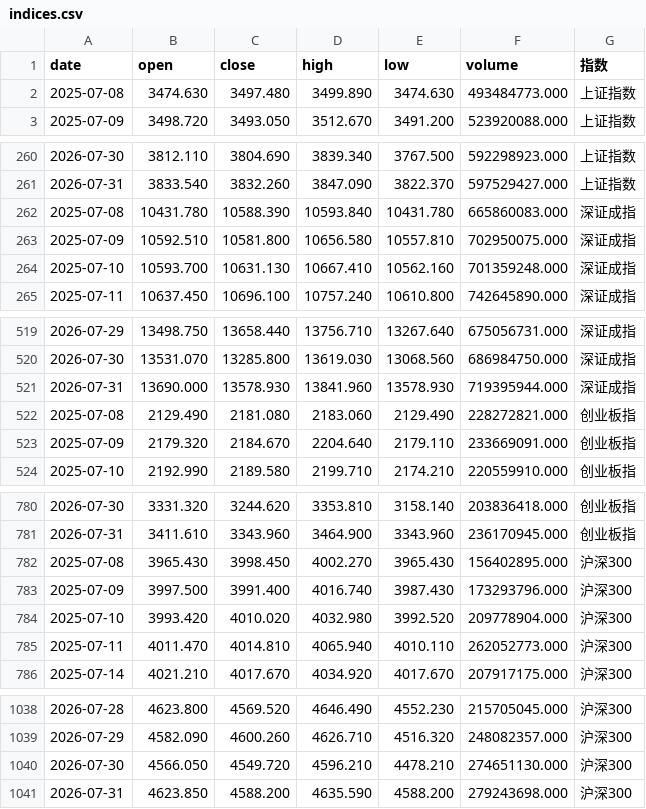
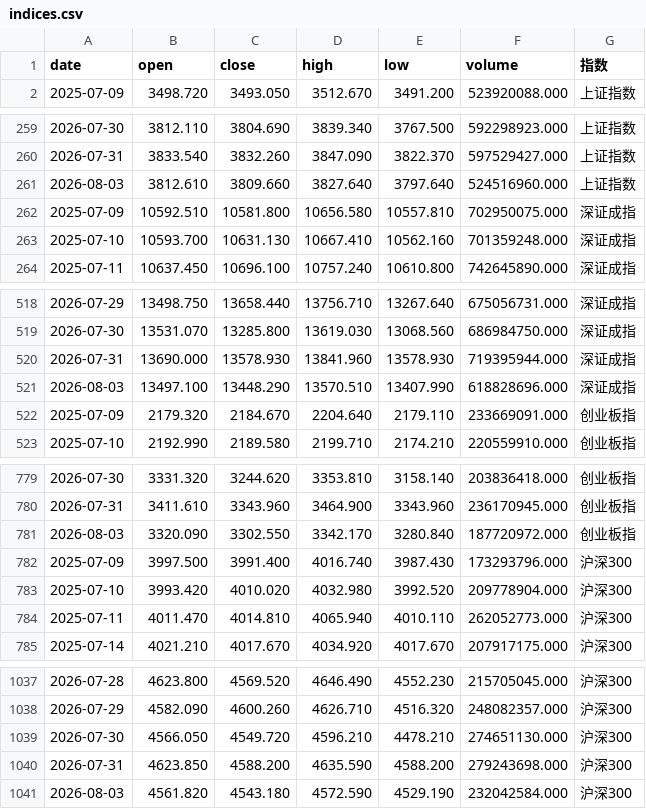
Before and after one commit to yiongq/astock-radar, a CSV file: data/latest/indices.csv, drawn as a sheet; only a part is shown, gaps mark what is left out.

```diff
--- a/data/latest/indices.csv
+++ b/data/latest/indices.csv
@@ -1,3 +1,2 @@
 date,open,close,high,low,volume,指数
-2025-07-08,3474.630,3497.480,3499.890,3474.630,493484773.000,上证指数
 2025-07-09,3498.720,3493.050,3512.670,3491.200,523920088.000,上证指数
@@ -261,3 +260,3 @@ date,open,close,high,low,volume,指数
 2026-07-31,3833.540,3832.260,3847.090,3822.370,597529427.000,上证指数
-2025-07-08,10431.780,10588.390,10593.840,10431.780,665860083.000,深证成指
+2026-08-03,3812.610,3809.660,3827.640,3797.640,524516960.000,上证指数
 2025-07-09,10592.510,10581.800,10656.580,10557.810,702950075.000,深证成指
@@ -521,3 +520,3 @@ date,open,close,high,low,volume,指数
 2026-07-31,13690.000,13578.930,13841.960,13578.930,719395944.000,深证成指
-2025-07-08,2129.490,2181.080,2183.060,2129.490,228272821.000,创业板指
+2026-08-03,13497.100,13448.290,13570.510,13407.990,618828696.000,深证成指
 2025-07-09,2179.320,2184.670,2204.640,2179.110,233669091.000,创业板指
@@ -781,3 +780,3 @@ date,open,close,high,low,volume,指数
 2026-07-31,3411.610,3343.960,3464.900,3343.960,236170945.000,创业板指
-2025-07-08,3965.430,3998.450,4002.270,3965.430,156402895.000,沪深300
+2026-08-03,3320.090,3302.550,3342.170,3280.840,187720972.000,创业板指
 2025-07-09,3997.500,3991.400,4016.740,3987.430,173293796.000,沪深300
@@ -1041 +1040,2 @@ date,open,close,high,low,volume,指数
 2026-07-31,4623.850,4588.200,4635.590,4588.200,279243698.000,沪深300
+2026-08-03,4561.820,4543.180,4572.590,4529.190,232042584.000,沪深300
```
Also changed, not shown: data/latest/yjbb_base.csv, data/latest/yjbb_latest.csv, 10 other files.
